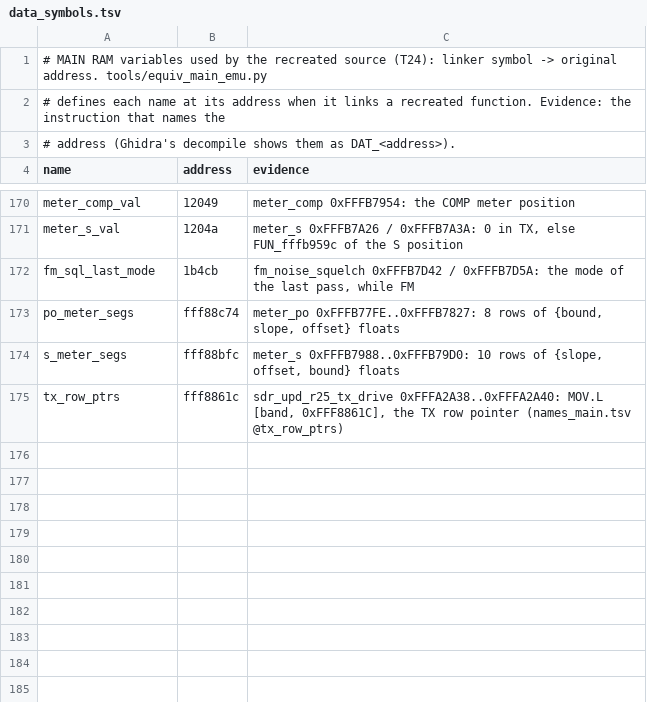
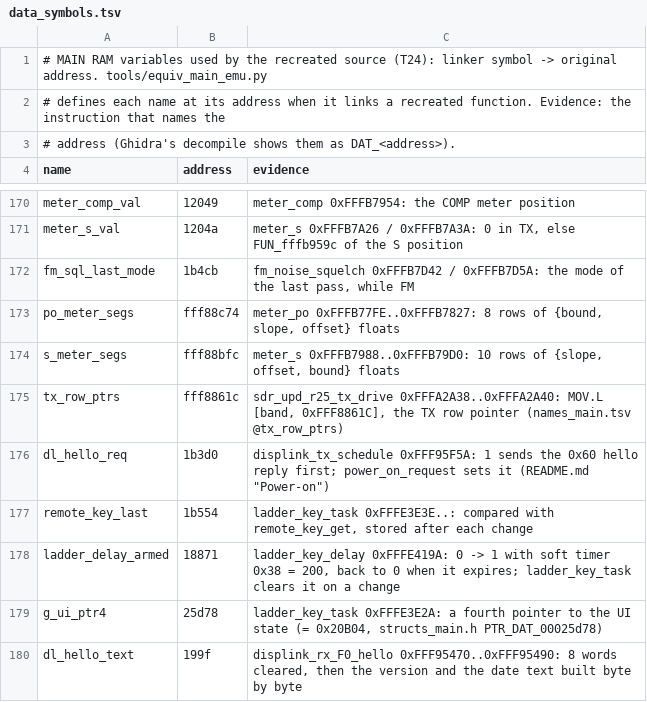
Before and after one commit to Reid-n0rc/FT-710_Firmware, a TSV file: src/main/data_symbols.tsv, drawn as a sheet; only a part is shown, gaps mark what is left out.

```diff
--- a/src/main/data_symbols.tsv
+++ b/src/main/data_symbols.tsv
@@ -175 +175,6 @@ s_meter_segs	fff88bfc	meter_s 0xFFFB7988..0xFFFB79D0: 10 rows of {slope, offset,
 tx_row_ptrs	fff8861c	sdr_upd_r25_tx_drive 0xFFFA2A38..0xFFFA2A40: MOV.L [band, 0xFFF8861C], the TX row pointer (names_main.tsv @tx_row_ptrs)
+dl_hello_req	1b3d0	displink_tx_schedule 0xFFF95F5A: 1 sends the 0x60 hello reply first; power_on_request sets it (README.md "Power-on")
+remote_key_last	1b554	ladder_key_task 0xFFFE3E3E..: compared with remote_key_get, stored after each change
+ladder_delay_armed	18871	ladder_key_delay 0xFFFE419A: 0 -> 1 with soft timer 0x38 = 200, back to 0 when it expires; ladder_key_task clears it on a change
+g_ui_ptr4	25d78	ladder_key_task 0xFFFE3E2A: a fourth pointer to the UI state (= 0x20B04, structs_main.h PTR_DAT_00025d78)
+dl_hello_text	199f	displink_rx_F0_hello 0xFFF95470..0xFFF95490: 8 words cleared, then the version and the date text built byte by byte
```
Also changed, not shown: 4 other files.
